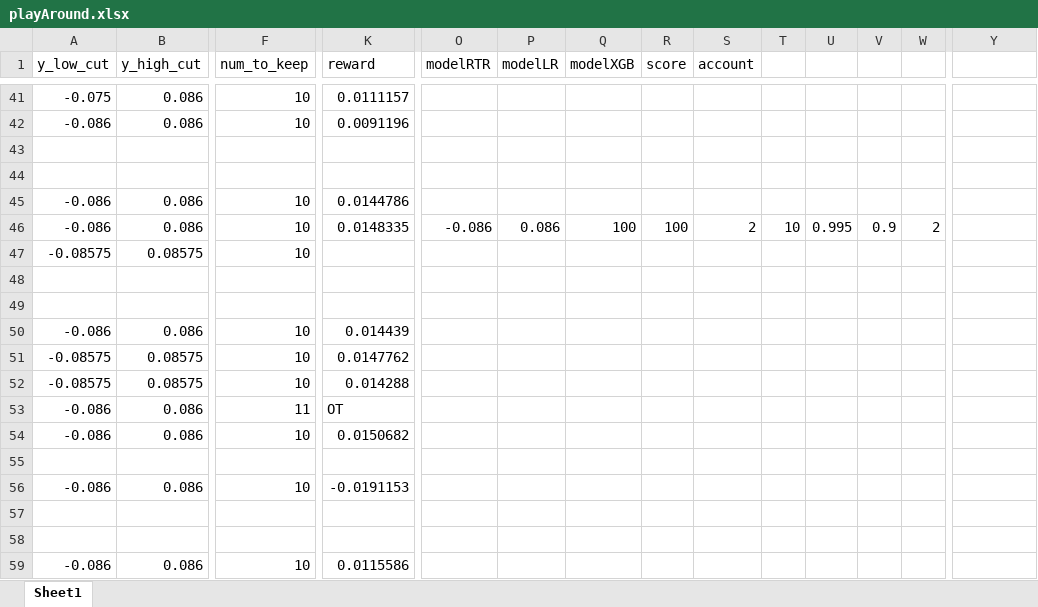
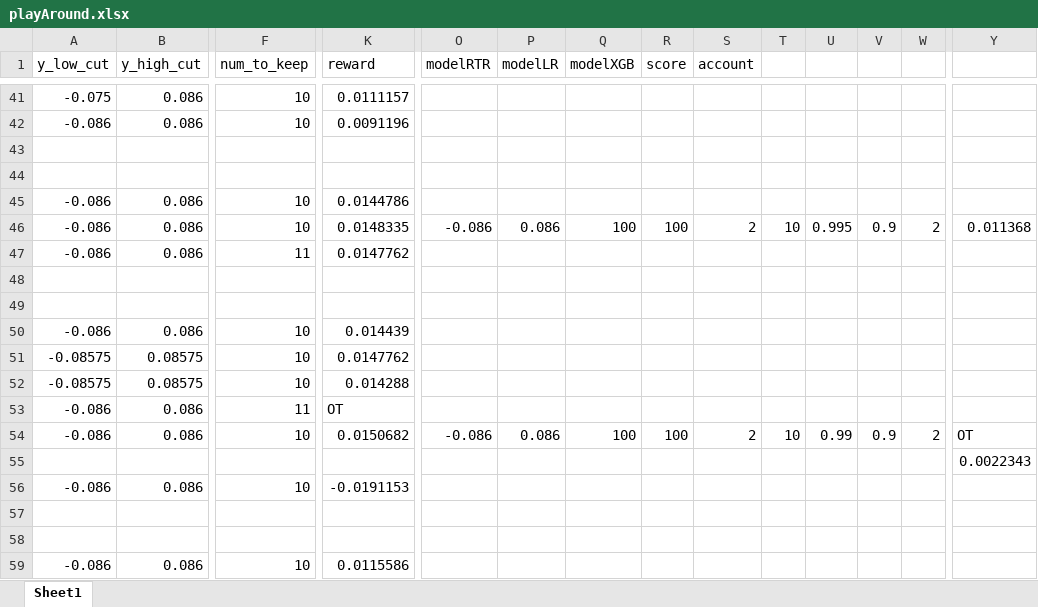
Before and after one commit to JCreeks/twoSigmaFinancialChallenge, an Excel workbook: Models/playAround.xlsx, sheet Sheet1, drawn as a sheet; only a part is shown, gaps mark what is left out; values as stored, in another font and other column widths than the file's, no borders; the diff covers the shown part only; the diff names each change by its address in the sheet, - before the commit and + after, or states it on an @@ line.

Commit message:
Add files via upload

```diff
--- a/Models/playAround.xlsx (sheet Sheet1)
+++ b/Models/playAround.xlsx (sheet Sheet1)
-Y46: (empty)
+Y46: 0.011368
-A47 (y_low_cut): -0.08575
+A47 (y_low_cut): -0.086
-B47 (y_high_cut): 0.08575
+B47 (y_high_cut): 0.086
-F47 (num_to_keep): 10
+F47 (num_to_keep): 11
-K47 (reward): (empty)
+K47 (reward): 0.0147762
-O54 (modelRTR): (empty)
+O54 (modelRTR): -0.086
-P54 (modelLR): (empty)
+P54 (modelLR): 0.086
-Q54 (modelXGB): (empty)
+Q54 (modelXGB): 100
-R54 (score): (empty)
+R54 (score): 100
-S54 (account): (empty)
+S54 (account): 2
-T54: (empty)
+T54: 10
-U54: (empty)
+U54: 0.99
-V54: (empty)
+V54: 0.9
-W54: (empty)
+W54: 2
-Y54: (empty)
+Y54: OT
-Y55: (empty)
+Y55: 0.0022343
```
Also changed, not shown: 2 edited cells elsewhere in this sheet.
